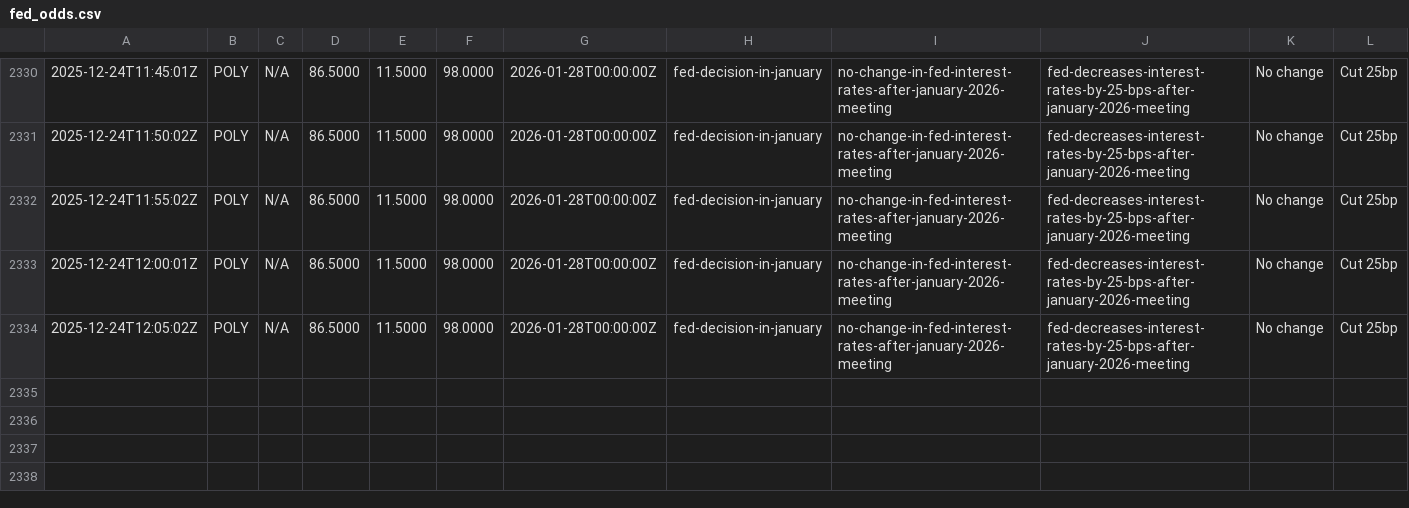
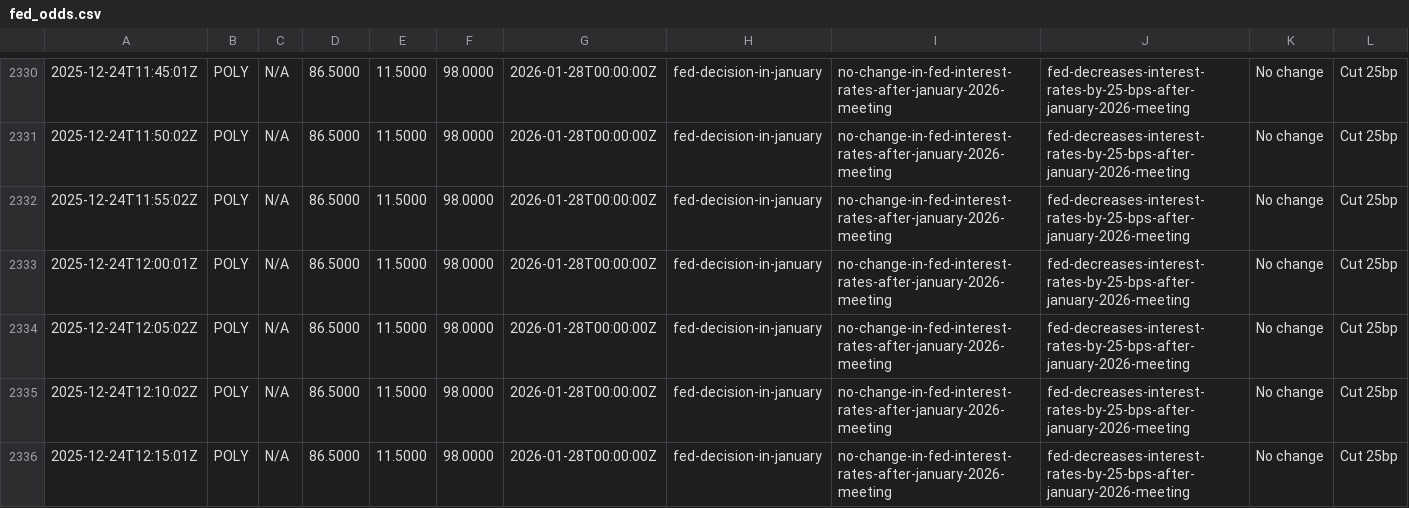
Before and after one commit to QaSH-data/econ-data, a CSV file: data/polymarket/fed_odds.csv, drawn as a sheet; only a part is shown, gaps mark what is left out; the diff names each change by its address in the sheet, - before the commit and + after, or states it on an @@ line.

Commit message:
auto: update data 2025-12-24T04:20:01

```diff
--- a/data/polymarket/fed_odds.csv
+++ b/data/polymarket/fed_odds.csv
+row 2335: 2025-12-24T12:10:02Z | POLY | N/A | 86.5000 | 11.5000 | 98.0000 | 2026-01-28T00:00:00Z | fed-decision-in-january | no-change-in-fed-interest-rates-after-january-2026-meeting | fed-decreases-interest-rates-by-25-bps-after-january-2026-meeting | No change | Cut 25bp
+row 2336: 2025-12-24T12:15:01Z | POLY | N/A | 86.5000 | 11.5000 | 98.0000 | 2026-01-28T00:00:00Z | fed-decision-in-january | no-change-in-fed-interest-rates-after-january-2026-meeting | fed-decreases-interest-rates-by-25-bps-after-january-2026-meeting | No change | Cut 25bp
```
